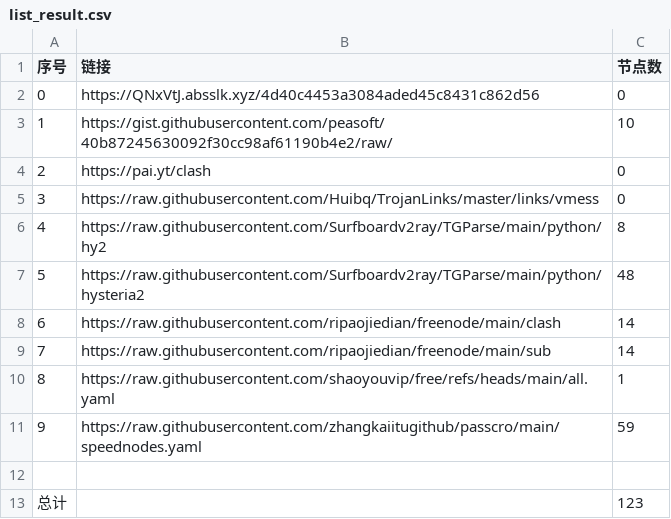
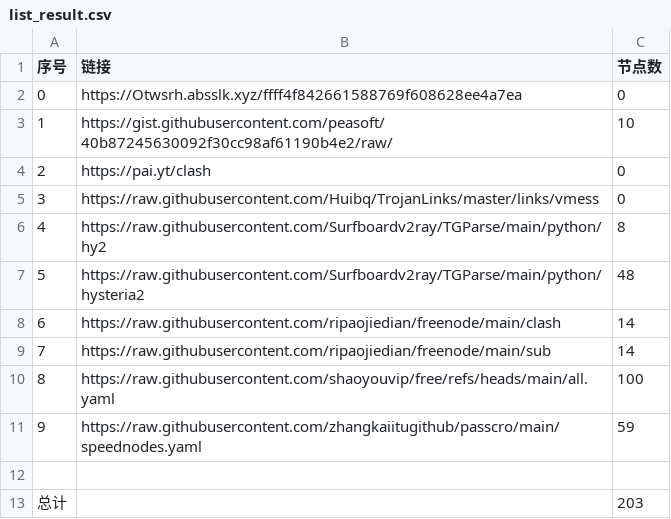
Before and after one commit to masprox/NoMoreWalls, a CSV file: list_result.csv, drawn as a sheet.

```diff
--- a/list_result.csv
+++ b/list_result.csv
@@ -1,3 +1,3 @@
 序号,链接,节点数
-0,https://QNxVtJ.absslk.xyz/4d40c4453a3084aded45c8431c862d56,0
+0,https://Otwsrh.absslk.xyz/ffff4f842661588769f608628ee4a7ea,0
 1,https://gist.githubusercontent.com/peasoft/40b87245630092f30cc98af61190b4e2/raw/,10
@@ -9,5 +9,5 @@
 7,https://raw.githubusercontent.com/ripaojiedian/freenode/main/sub,14
-8,https://raw.githubusercontent.com/shaoyouvip/free/refs/heads/main/all.yaml,1
+8,https://raw.githubusercontent.com/shaoyouvip/free/refs/heads/main/all.yaml,100
 9,https://raw.githubusercontent.com/zhangkaiitugithub/passcro/main/speednodes.yaml,59
 
-总计,,123
+总计,,203
```
Also changed, not shown: 24 other files.
